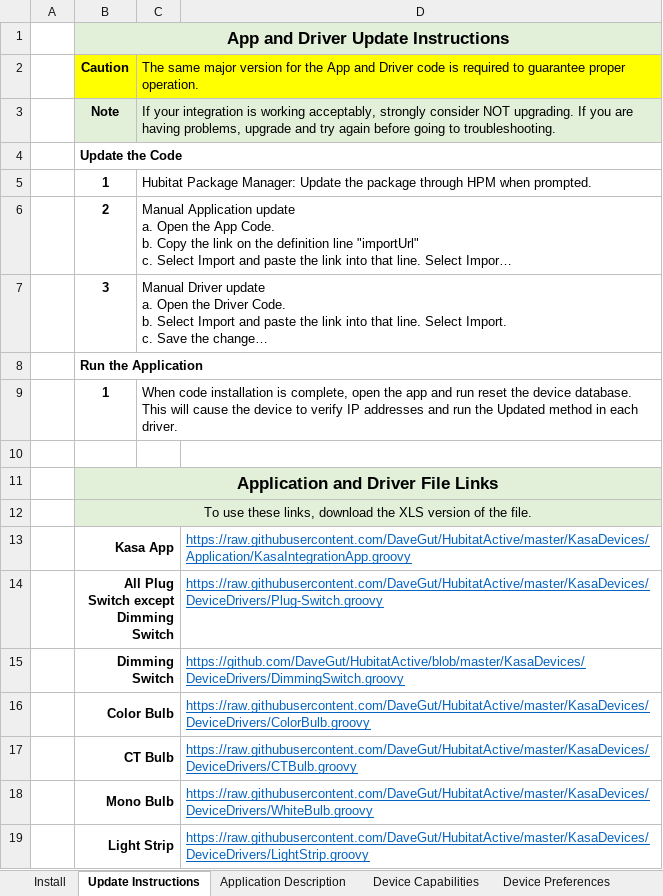
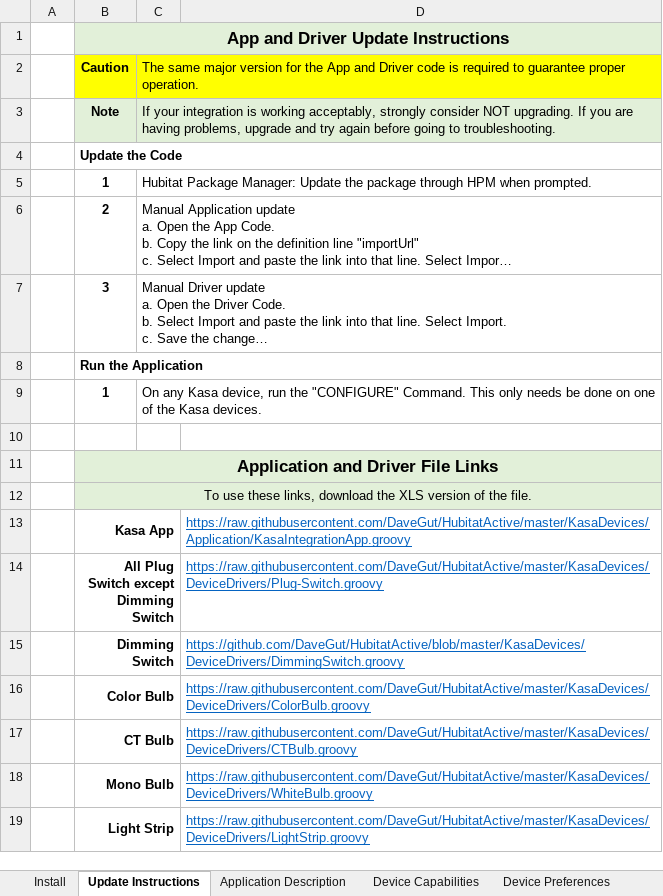
Before and after one commit to DaveGut/HubitatActive, an Excel workbook: KasaDevices/Docs/Documentation.xlsx, sheet Update Instructions, drawn as a sheet; long unchanged cells end in …; values as stored, in another font and other column widths than the file's, no borders; the diff names each change by its address in the sheet, - before the commit and + after, or states it on an @@ line.

```diff
--- a/KasaDevices/Docs/Documentation.xlsx (sheet Update Instructions)
+++ b/KasaDevices/Docs/Documentation.xlsx (sheet Update Instructions)
-C9: When code installation is complete, open the app and run reset the device database. This will cause the device to verify IP addresses and run the Updated method in each driver.
+C9: On any Kasa device, run the "CONFIGURE" Command. This only needs be done on one of the Kasa devices.
```
Also changed, not shown: sheet Application Description, sheet Changes, sheet Device Capabilities, charts or pictures, 25 other files.
